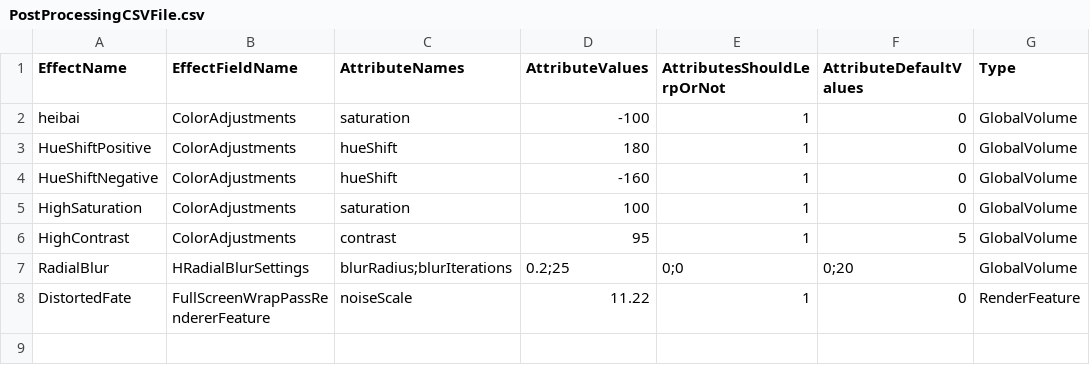
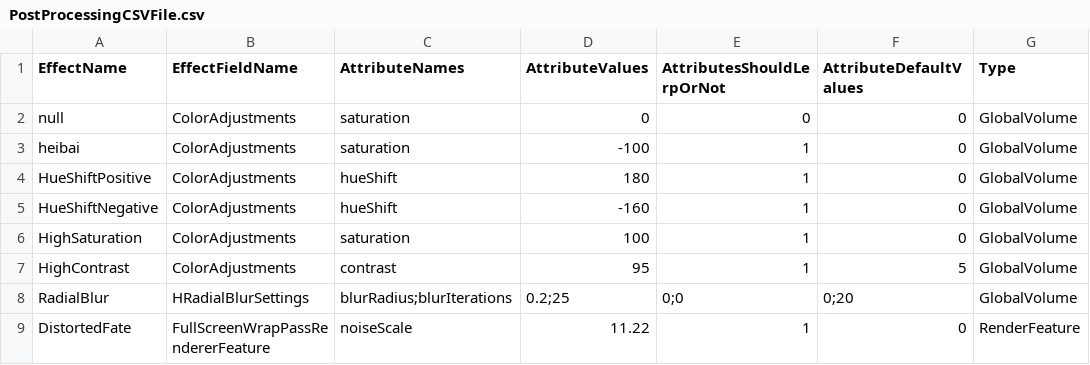
Before and after one commit to YYHHOrganization/GameDemo2024, a CSV file: Assets/Designer/CsvTable/PostProcessingCSVFile.csv, drawn as a sheet; the diff names each change by its address in the sheet, - before the commit and + after, or states it on an @@ line.

```diff
--- a/Assets/Designer/CsvTable/PostProcessingCSVFile.csv
+++ b/Assets/Designer/CsvTable/PostProcessingCSVFile.csv
+row 2: null | ColorAdjustments | saturation | 0 | 0 | 0 | GlobalVolume
```
Also changed, not shown: Assets/Designer/CsvTable/ScreenPlayCSVFile.csv, 42 other files.
